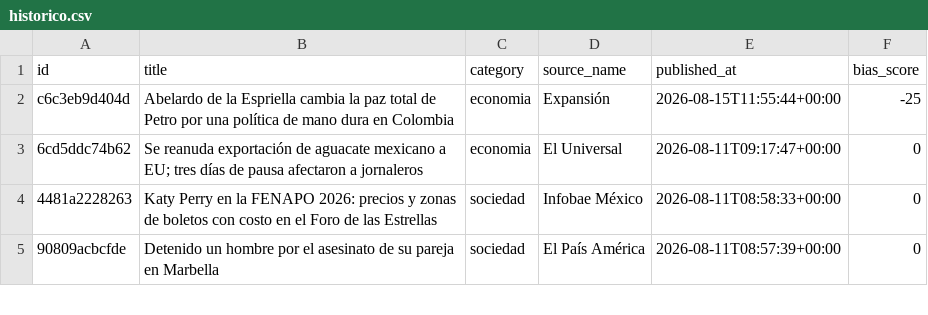
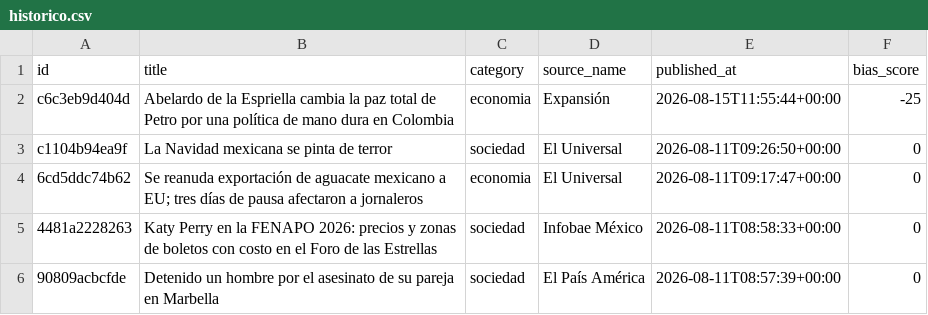
Before and after one commit to Marianomrz/ContextoWeb, a CSV file: historico.csv, drawn as a sheet; only a part is shown; the diff names each change by its address in the sheet, - before the commit and + after, or states it on an @@ line.

```diff
--- a/historico.csv
+++ b/historico.csv
+row 3: c1104b94ea9f | La Navidad mexicana se pinta de terror | sociedad | El Universal | 2026-08-11T09:26:50+00:00 | 0
```
Also changed, not shown: 12 other files.
